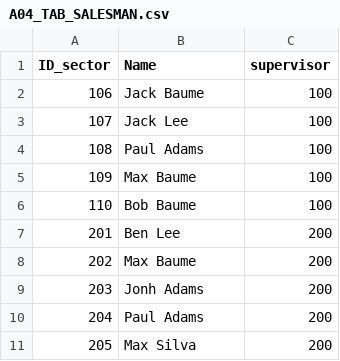
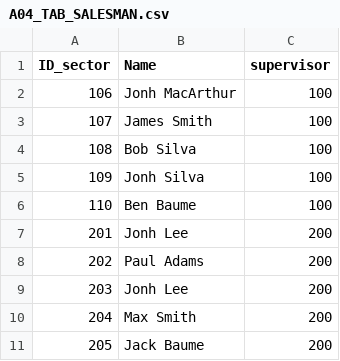
Before and after one commit to MSalles94/DataAnalyst_database, a CSV file: 01_CREATE_DATABASE/NEW_DATASET/A04_TAB_SALESMAN.csv, drawn as a sheet.

```diff
--- a/01_CREATE_DATABASE/NEW_DATASET/A04_TAB_SALESMAN.csv
+++ b/01_CREATE_DATABASE/NEW_DATASET/A04_TAB_SALESMAN.csv
@@ -1,11 +1,11 @@
 ID_sector;Name;supervisor
-106;Jack Baume;100
-107;Jack Lee;100
-108;Paul Adams;100
-109;Max Baume;100
-110;Bob Baume;100
-201;Ben Lee;200
-202;Max Baume;200
-203;Jonh Adams;200
-204;Paul Adams;200
-205;Max Silva;200
+106;Jonh MacArthur;100
+107;James Smith;100
+108;Bob Silva;100
+109;Jonh Silva;100
+110;Ben Baume;100
+201;Jonh Lee;200
+202;Paul Adams;200
+203;Jonh Lee;200
+204;Max Smith;200
+205;Jack Baume;200
```
Also changed, not shown: 01_CREATE_DATABASE/NEW_DATASET/A02_TAB_PRICE.csv, 4 other files.
